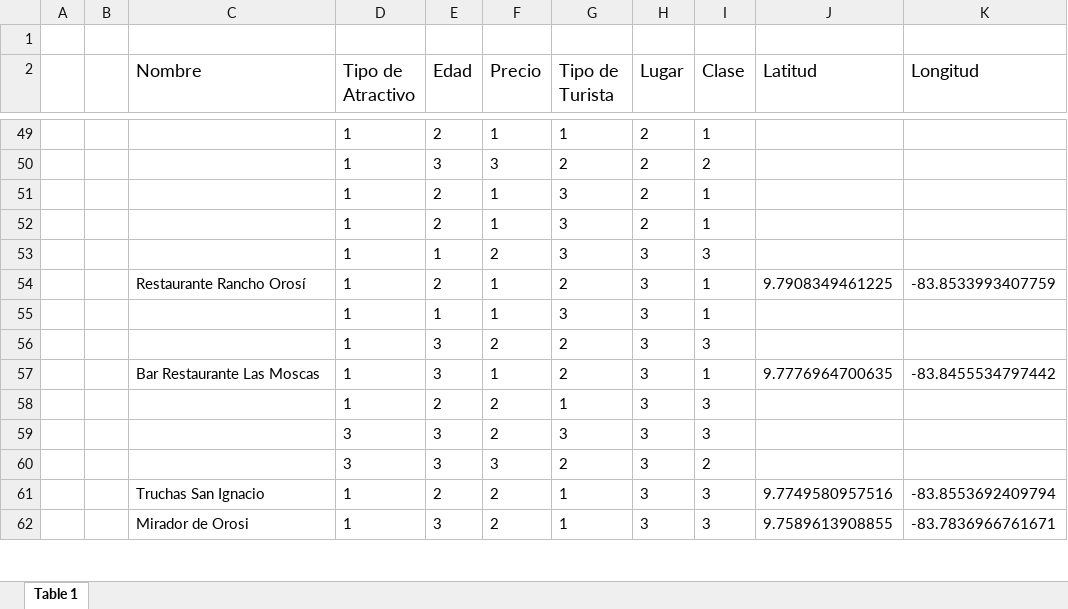
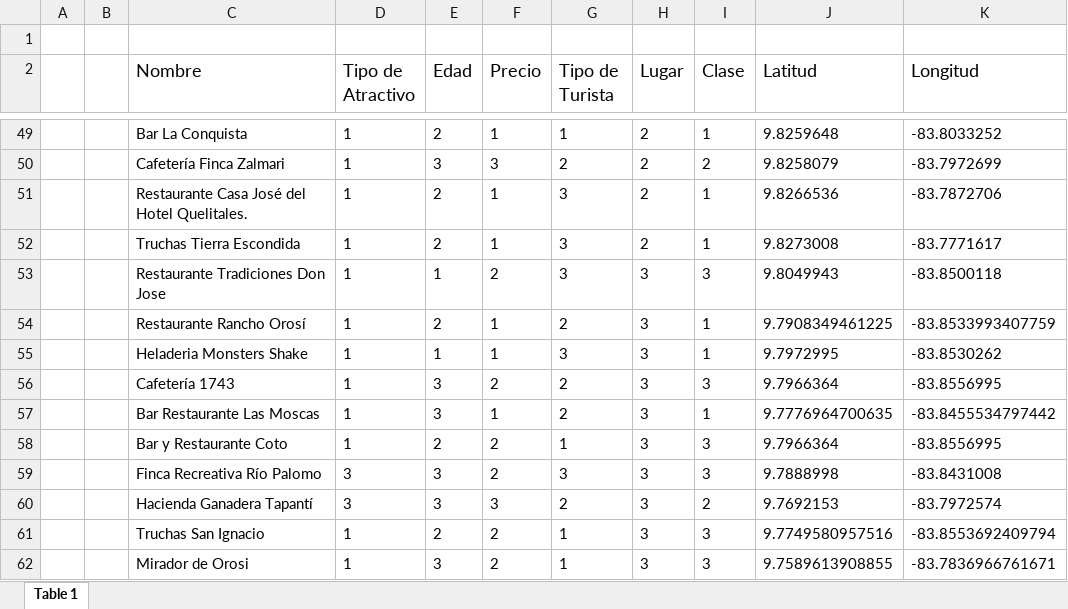
Before and after one commit to melvinastorga/descubre_Paraiso, an Excel workbook: bd/DataSet.xlsx, sheet Table 1, drawn as a sheet; only a part is shown, gaps mark what is left out; values as stored, in another font and other column widths than the file's, no borders; the diff covers the shown part only; the diff names each change by its address in the sheet, - before the commit and + after, or states it on an @@ line.

```diff
--- a/bd/DataSet.xlsx (sheet Table 1)
+++ b/bd/DataSet.xlsx (sheet Table 1)
-C49 (Nombre): (empty)
+C49 (Nombre): Bar La Conquista
-J49 (Latitud): (empty)
+J49 (Latitud): 9.8259648
-K49 (Longitud): (empty)
+K49 (Longitud): -83.8033252
-C50 (Nombre): (empty)
+C50 (Nombre): Cafetería Finca Zalmari
-J50 (Latitud): (empty)
+J50 (Latitud): 9.8258079
-K50 (Longitud): (empty)
+K50 (Longitud): -83.7972699
-C51 (Nombre): (empty)
+C51 (Nombre): Restaurante Casa José del Hotel Quelitales.
-J51 (Latitud): (empty)
+J51 (Latitud): 9.8266536
-K51 (Longitud): (empty)
+K51 (Longitud): -83.7872706
-C52 (Nombre): (empty)
+C52 (Nombre): Truchas Tierra Escondida
-J52 (Latitud): (empty)
+J52 (Latitud): 9.8273008
-K52 (Longitud): (empty)
+K52 (Longitud): -83.7771617
-C53 (Nombre): (empty)
+C53 (Nombre): Restaurante Tradiciones Don Jose
-J53 (Latitud): (empty)
+J53 (Latitud): 9.8049943
-K53 (Longitud): (empty)
+K53 (Longitud): -83.8500118
-C55 (Nombre): (empty)
+C55 (Nombre): Heladeria Monsters Shake
-J55 (Latitud): (empty)
+J55 (Latitud): 9.7972995
-K55 (Longitud): (empty)
+K55 (Longitud): -83.8530262
-C56 (Nombre): (empty)
+C56 (Nombre): Cafetería 1743
-J56 (Latitud): (empty)
+J56 (Latitud): 9.7966364
-K56 (Longitud): (empty)
+K56 (Longitud): -83.8556995
-C58 (Nombre): (empty)
+C58 (Nombre): Bar y Restaurante Coto
-J58 (Latitud): (empty)
+J58 (Latitud): 9.7966364
-K58 (Longitud): (empty)
+K58 (Longitud): -83.8556995
-C59 (Nombre): (empty)
+C59 (Nombre): Finca Recreativa Río Palomo
-J59 (Latitud): (empty)
+J59 (Latitud): 9.7888998
-K59 (Longitud): (empty)
+K59 (Longitud): -83.8431008
-C60 (Nombre): (empty)
+C60 (Nombre): Hacienda Ganadera Tapantí
-J60 (Latitud): (empty)
+J60 (Latitud): 9.7692153
-K60 (Longitud): (empty)
+K60 (Longitud): -83.7972574
```
Also changed, not shown: 172 edited cells elsewhere in this sheet.
